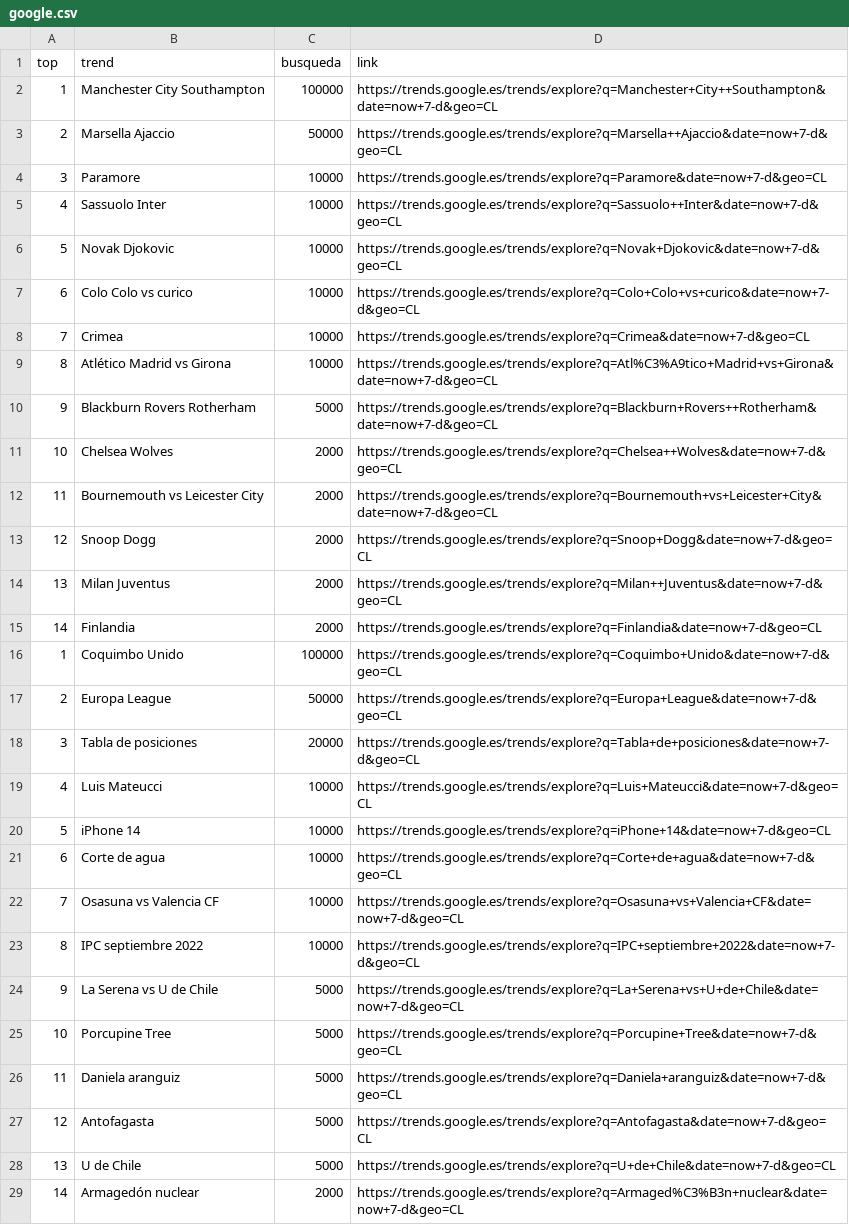
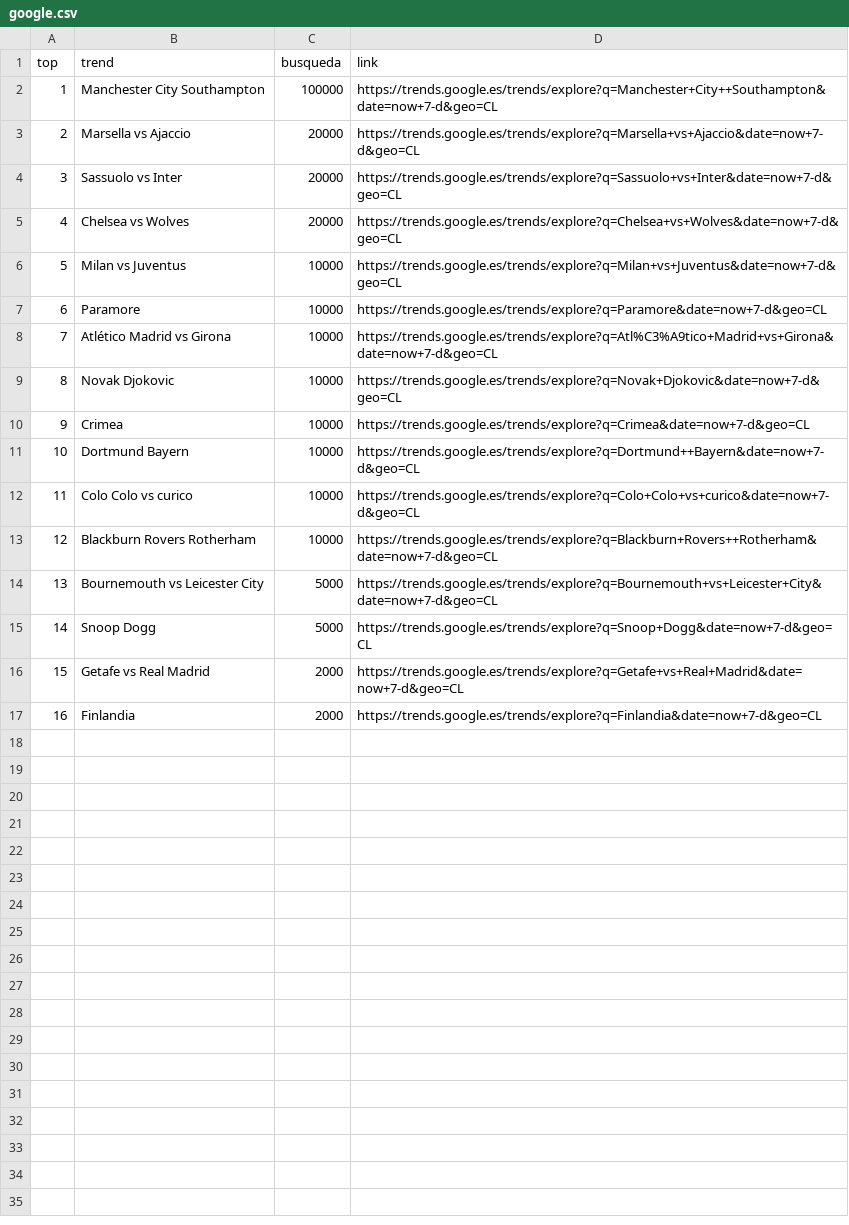
Before and after one commit to cristian-data-science/social_spider_app, a CSV file: resultados/google.csv, drawn as a sheet; only a part is shown; removed rows and columns are numbered as before the commit, all else as after; the diff covers the shown part only; the diff names each change by its address in the sheet, - before the commit and + after, or states it on an @@ line.

Commit message:
results update

```diff
--- a/resultados/google.csv
+++ b/resultados/google.csv
-row 3: 2 | Marsella Ajaccio | 50000 | https://trends.google.es/trends/explore?q=Marsella++Ajaccio&date=now+7-d&geo=CL
+row 3: 2 | Marsella vs Ajaccio | 20000 | https://trends.google.es/trends/explore?q=Marsella+vs+Ajaccio&date=now+7-d&geo=CL
+row 4: 3 | Sassuolo vs Inter | 20000 | https://trends.google.es/trends/explore?q=Sassuolo+vs+Inter&date=now+7-d&geo=CL
+row 5: 4 | Chelsea vs Wolves | 20000 | https://trends.google.es/trends/explore?q=Chelsea+vs+Wolves&date=now+7-d&geo=CL
+row 6: 5 | Milan vs Juventus | 10000 | https://trends.google.es/trends/explore?q=Milan+vs+Juventus&date=now+7-d&geo=CL
@@ column A (top) renumbered between rows 7 and 17 @@
-B8 (trend): Sassuolo Inter
+B8 (trend): Atlético Madrid vs Girona
-D8 (link): https://trends.google.es/trends/explore?q=Sassuolo++Inter&date=now+7-d&geo=CL
+D8 (link): https://trends.google.es/trends/explore?q=Atl%C3%A9tico+Madrid+vs+Girona&date=now+7-d&geo=CL
@@ row 8 moved to row 10: 9 @@
+row 11: 10 | Dortmund Bayern | 10000 | https://trends.google.es/trends/explore?q=Dortmund++Bayern&date=now+7-d&geo=CL
-row 9: 8 | Atlético Madrid vs Girona | 10000 | https://trends.google.es/trends/explore?q=Atl%C3%A9tico+Madrid+vs+Girona&date=now+7-d&geo=CL
-C13 (busqueda): 5000
+C13 (busqueda): 10000
-row 11: 10 | Chelsea Wolves | 2000 | https://trends.google.es/trends/explore?q=Chelsea++Wolves&date=now+7-d&geo=CL
-C14:C15 (busqueda): 2000
+C14:C15 (busqueda): 5000
-B16 (trend): Milan Juventus
+B16 (trend): Getafe vs Real Madrid
-D16 (link): https://trends.google.es/trends/explore?q=Milan++Juventus&date=now+7-d&geo=CL
+D16 (link): https://trends.google.es/trends/explore?q=Getafe+vs+Real+Madrid&date=now+7-d&geo=CL
-row 16: 1 | Coquimbo Unido | 100000 | https://trends.google.es/trends/explore?q=Coquimbo+Unido&date=now+7-d&geo=CL
-row 17: 2 | Europa League | 50000 | https://trends.google.es/trends/explore?q=Europa+League&date=now+7-d&geo=CL
-row 18: 3 | Tabla de posiciones | 20000 | https://trends.google.es/trends/explore?q=Tabla+de+posiciones&date=now+7-d&geo=CL
-row 19: 4 | Luis Mateucci | 10000 | https://trends.google.es/trends/explore?q=Luis+Mateucci&date=now+7-d&geo=CL
-row 20: 5 | iPhone 14 | 10000 | https://trends.google.es/trends/explore?q=iPhone+14&date=now+7-d&geo=CL
-row 21: 6 | Corte de agua | 10000 | https://trends.google.es/trends/explore?q=Corte+de+agua&date=now+7-d&geo=CL
-row 22: 7 | Osasuna vs Valencia CF | 10000 | https://trends.google.es/trends/explore?q=Osasuna+vs+Valencia+CF&date=now+7-d&geo=CL
-row 23: 8 | IPC septiembre 2022 | 10000 | https://trends.google.es/trends/explore?q=IPC+septiembre+2022&date=now+7-d&geo=CL
-row 24: 9 | La Serena vs U de Chile | 5000 | https://trends.google.es/trends/explore?q=La+Serena+vs+U+de+Chile&date=now+7-d&geo=CL
-row 25: 10 | Porcupine Tree | 5000 | https://trends.google.es/trends/explore?q=Porcupine+Tree&date=now+7-d&geo=CL
-row 26: 11 | Daniela aranguiz | 5000 | https://trends.google.es/trends/explore?q=Daniela+aranguiz&date=now+7-d&geo=CL
-row 27: 12 | Antofagasta | 5000 | https://trends.google.es/trends/explore?q=Antofagasta&date=now+7-d&geo=CL
-row 28: 13 | U de Chile | 5000 | https://trends.google.es/trends/explore?q=U+de+Chile&date=now+7-d&geo=CL
-row 29: 14 | Armagedón nuclear | 2000 | https://trends.google.es/trends/explore?q=Armaged%C3%B3n+nuclear&date=now+7-d&geo=CL
```
Also changed, not shown: 5 removed rows elsewhere in this file, resultados/twitter.csv, resultados/youtube.csv.
